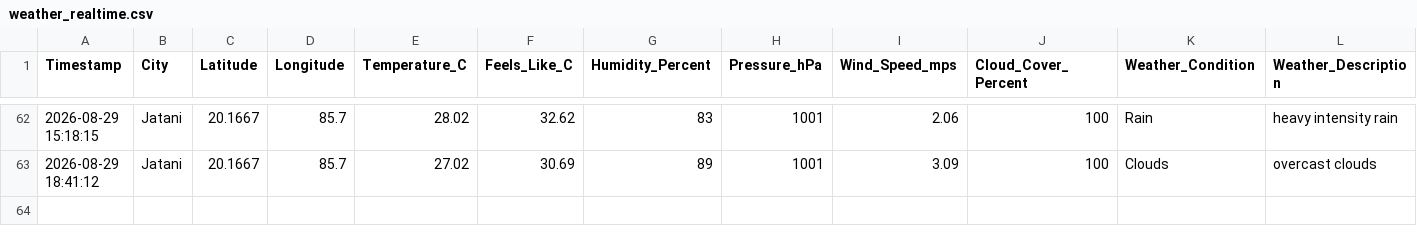
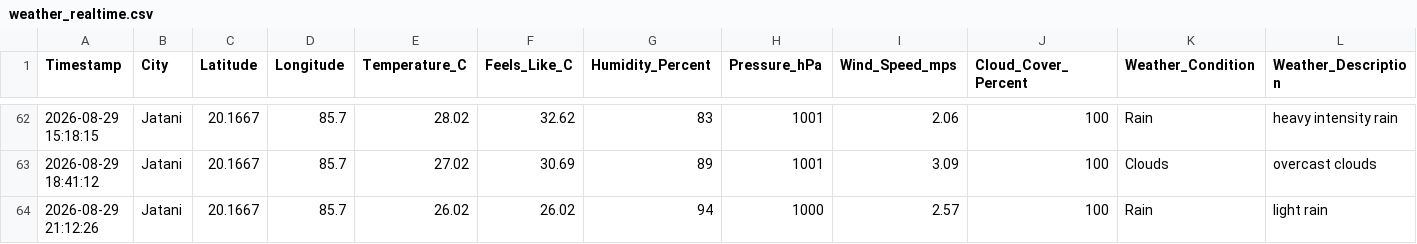
Before and after one commit to biswal-prem-5677/weather-realtime, a CSV file: weather_realtime.csv, drawn as a sheet; only a part is shown, gaps mark what is left out; rows hold the shown columns only; the diff names each change by its address in the sheet, - before the commit and + after, or states it on an @@ line.

```diff
--- a/weather_realtime.csv
+++ b/weather_realtime.csv
+row 64: 2026-08-29 21:12:26 | Jatani | 20.1667 | 85.7 | 26.02 | 26.02 | 94 | 1000 | 2.57 | 100 | Rain | light rain
```
